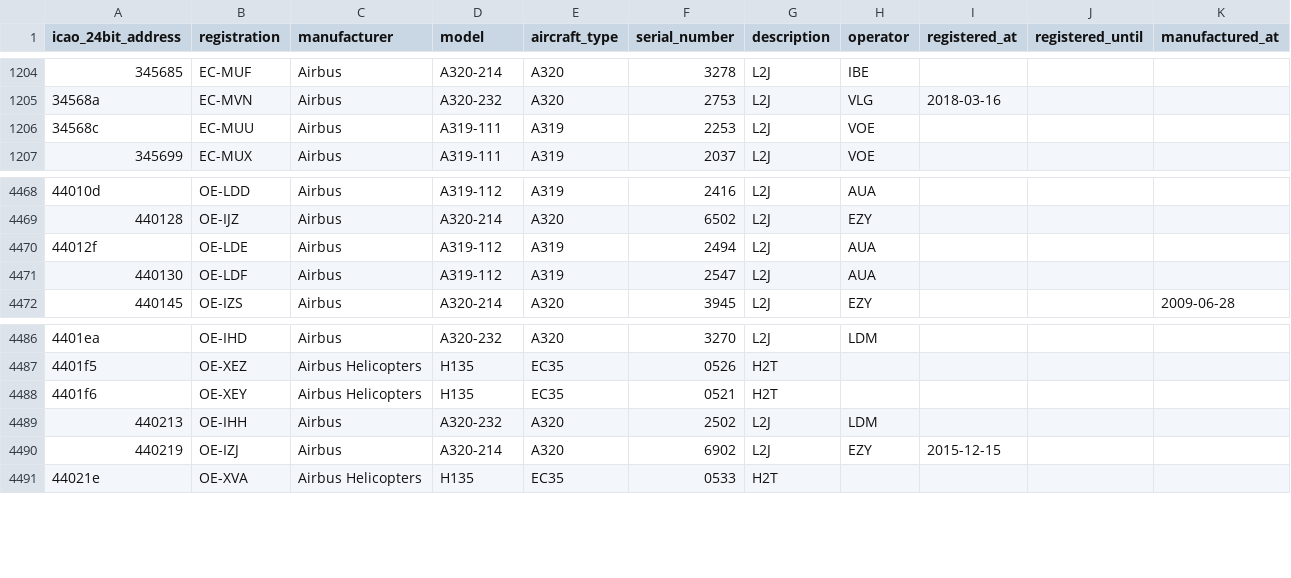
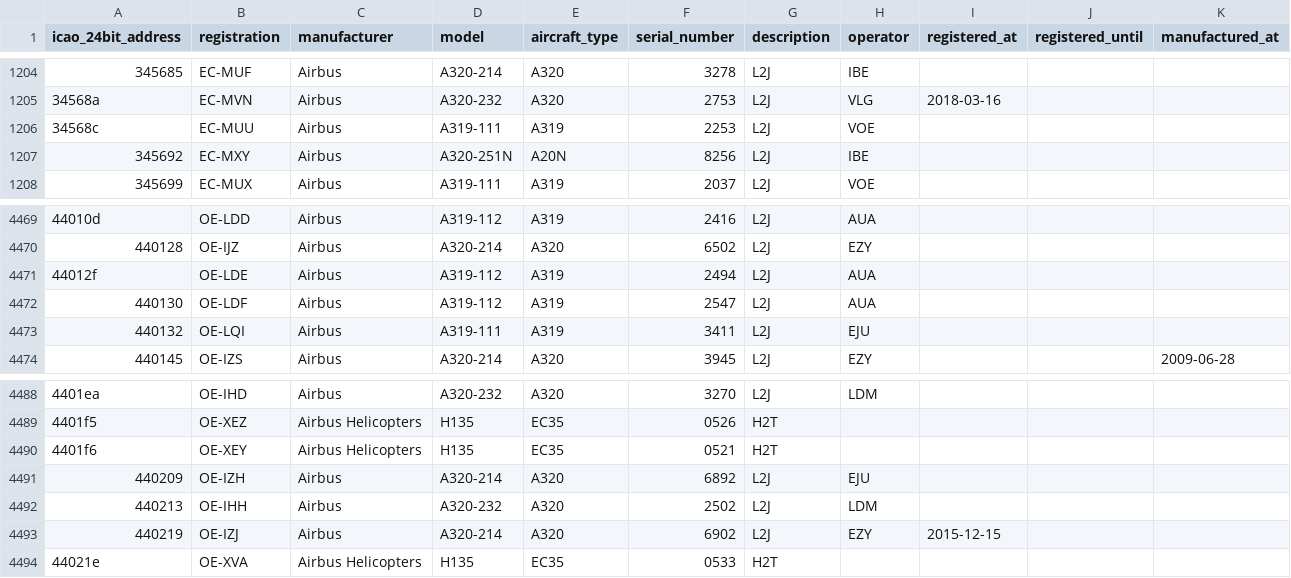
Before and after one commit to laegsgaardTroels/whatisflying-db, a CSV file: data/aircraft/airbus.csv, drawn as a sheet; only a part is shown, gaps mark what is left out.

Commit message:
Add 3 Airbus aircraft.

```diff
--- a/data/aircraft/airbus.csv
+++ b/data/aircraft/airbus.csv
@@ -1206,2 +1206,3 @@ icao_24bit_address,registration,manufacturer,model,aircraft_type,serial_number,d
 34568c,EC-MUU,Airbus,A319-111,A319,2253,L2J,VOE,,,
+345692,EC-MXY,Airbus,A320-251N,A20N,8256,L2J,IBE,,,
 345699,EC-MUX,Airbus,A319-111,A319,2037,L2J,VOE,,,
@@ -4471,2 +4472,3 @@ icao_24bit_address,registration,manufacturer,model,aircraft_type,serial_number,d
 440130,OE-LDF,Airbus,A319-112,A319,2547,L2J,AUA,,,
+440132,OE-LQI,Airbus,A319-111,A319,3411,L2J,EJU,,,
 440145,OE-IZS,Airbus,A320-214,A320,3945,L2J,EZY,,,2009-06-28
@@ -4488,2 +4490,3 @@ icao_24bit_address,registration,manufacturer,model,aircraft_type,serial_number,d
 4401f6,OE-XEY,Airbus Helicopters,H135,EC35,0521,H2T,,,,
+440209,OE-IZH,Airbus,A320-214,A320,6892,L2J,EJU,,,
 440213,OE-IHH,Airbus,A320-232,A320,2502,L2J,LDM,,,
```
